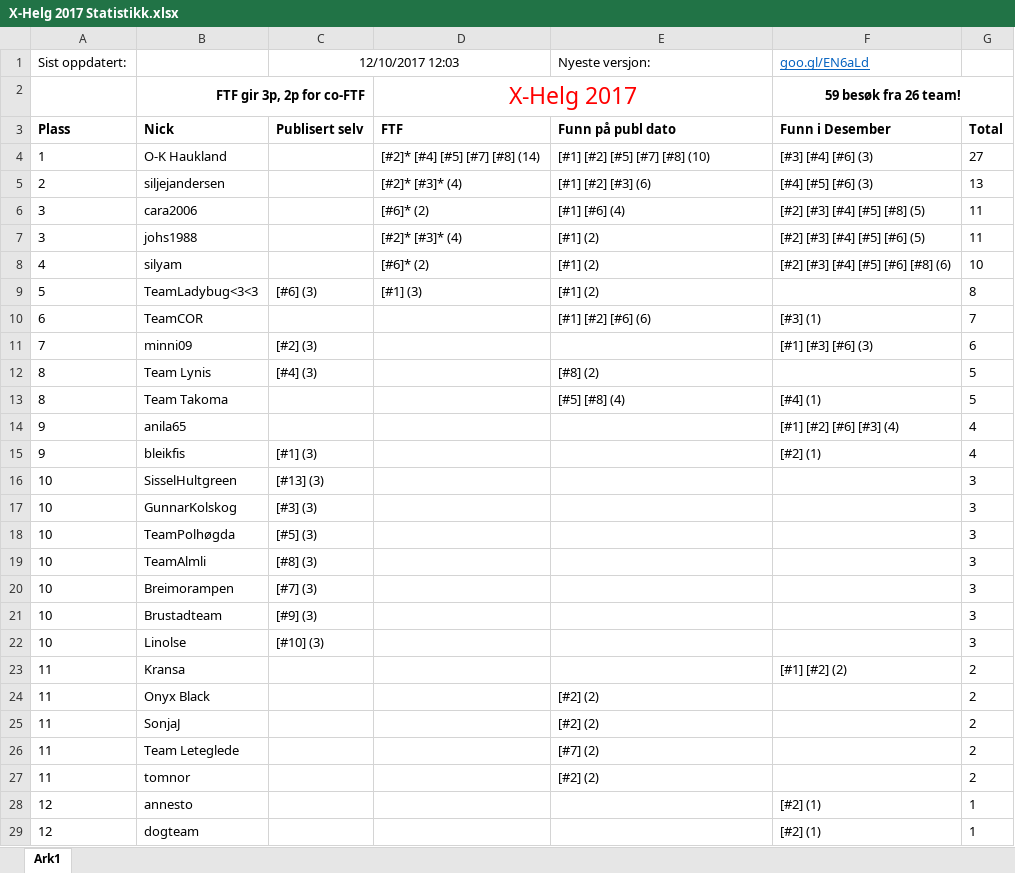
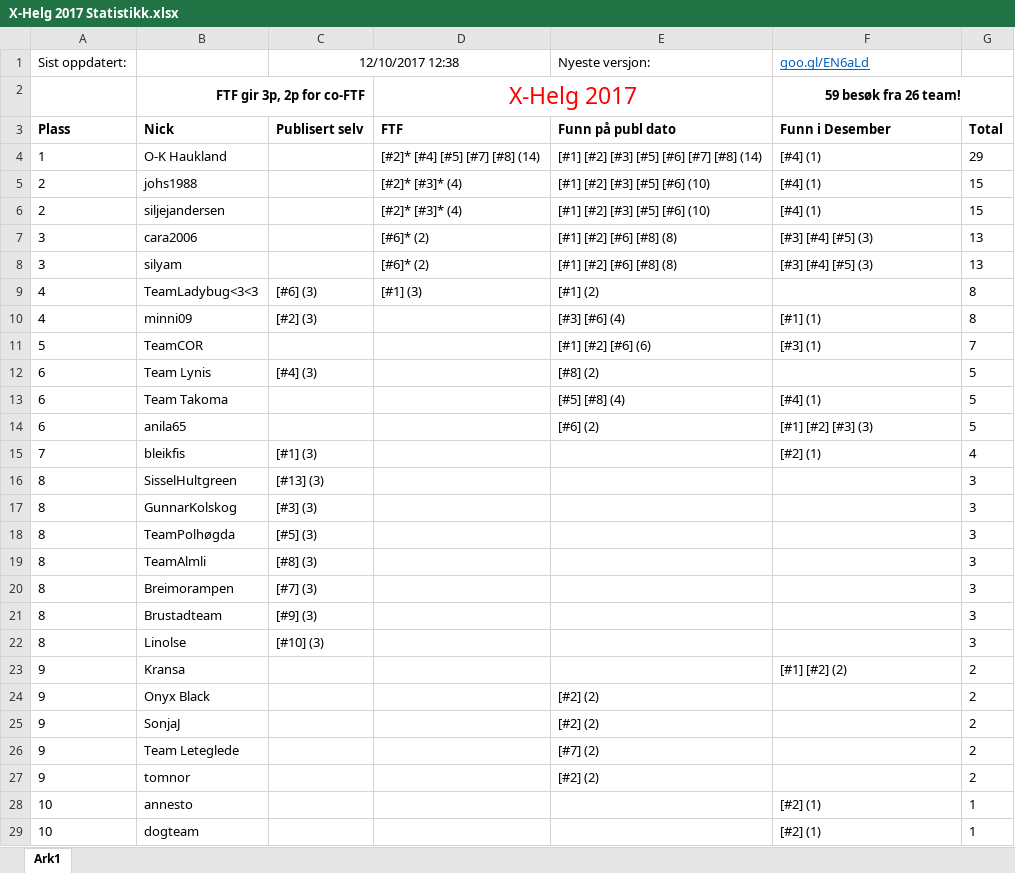
Before and after one commit to tplive/xhelg-stats, an Excel workbook: X-Helg 2017 Statistikk.xlsx, sheet Ark1, drawn as a sheet; values as stored, in another font and other column widths than the file's, no borders; removed rows and columns are numbered as before the commit, all else as after; the diff names each change by its address in the sheet, - before the commit and + after, or states it on an @@ line.

Commit message:
Statistikk for 10. Desember

```diff
--- a/X-Helg 2017 Statistikk.xlsx (sheet Ark1)
+++ b/X-Helg 2017 Statistikk.xlsx (sheet Ark1)
-C1: 12/10/2017 12:03
+C1: 12/10/2017 12:38
-E4 (Nyeste versjon:): [#1] [#2] [#5] [#7] [#8] (10)
+E4 (Nyeste versjon:): [#1] [#2] [#3] [#5] [#6] [#7] [#8] (14)
-F4 (goo.gl/EN6aLd): [#3] [#4] [#6] (3)
+F4 (goo.gl/EN6aLd): [#4] (1)
-G4: 27
+G4: 29
+row 5: 2 | johs1988 |  | [#2]* [#3]* (4) | [#1] [#2] [#3] [#5] [#6] (10) | [#4] (1) | 15
-E6 (Nyeste versjon:): [#1] [#2] [#3] (6)
+E6 (Nyeste versjon:): [#1] [#2] [#3] [#5] [#6] (10)
-F6 (goo.gl/EN6aLd): [#4] [#5] [#6] (3)
+F6 (goo.gl/EN6aLd): [#4] (1)
-G6: 13
+G6: 15
-E7 (Nyeste versjon:): [#1] [#6] (4)
+E7 (Nyeste versjon:): [#1] [#2] [#6] [#8] (8)
-F7 (goo.gl/EN6aLd): [#2] [#3] [#4] [#5] [#8] (5)
+F7 (goo.gl/EN6aLd): [#3] [#4] [#5] (3)
-G7: 11
+G7: 13
-row 7: 3 | johs1988 |  | [#2]* [#3]* (4) | [#1] (2) | [#2] [#3] [#4] [#5] [#6] (5) | 11
-A8 (Sist oppdatert:): 4
+A8 (Sist oppdatert:): 3
-E8 (Nyeste versjon:): [#1] (2)
+E8 (Nyeste versjon:): [#1] [#2] [#6] [#8] (8)
-F8 (goo.gl/EN6aLd): [#2] [#3] [#4] [#5] [#6] [#8] (6)
+F8 (goo.gl/EN6aLd): [#3] [#4] [#5] (3)
-G8: 10
+G8: 13
-A9 (Sist oppdatert:): 5
+A9 (Sist oppdatert:): 4
+row 10: 4 | minni09 | [#2] (3) |  | [#3] [#6] (4) | [#1] (1) | 8
-A11 (Sist oppdatert:): 6
+A11 (Sist oppdatert:): 5
-row 11: 7 | minni09 | [#2] (3) |  |  | [#1] [#3] [#6] (3) | 6
-A12:A13 (Sist oppdatert:): 8
+A12:A13 (Sist oppdatert:): 6
-A14 (Sist oppdatert:): 9
+A14 (Sist oppdatert:): 6
-E14 (Nyeste versjon:): (empty)
+E14 (Nyeste versjon:): [#6] (2)
-F14 (goo.gl/EN6aLd): [#1] [#2] [#6] [#3] (4)
+F14 (goo.gl/EN6aLd): [#1] [#2] [#3] (3)
-G14: 4
+G14: 5
-A15 (Sist oppdatert:): 9
+A15 (Sist oppdatert:): 7
-A16:A22 (Sist oppdatert:): 10
+A16:A22 (Sist oppdatert:): 8
-A23:A27 (Sist oppdatert:): 11
+A23:A27 (Sist oppdatert:): 9
-A28:A29 (Sist oppdatert:): 12
+A28:A29 (Sist oppdatert:): 10
```
Also changed, not shown: 4 other files.
